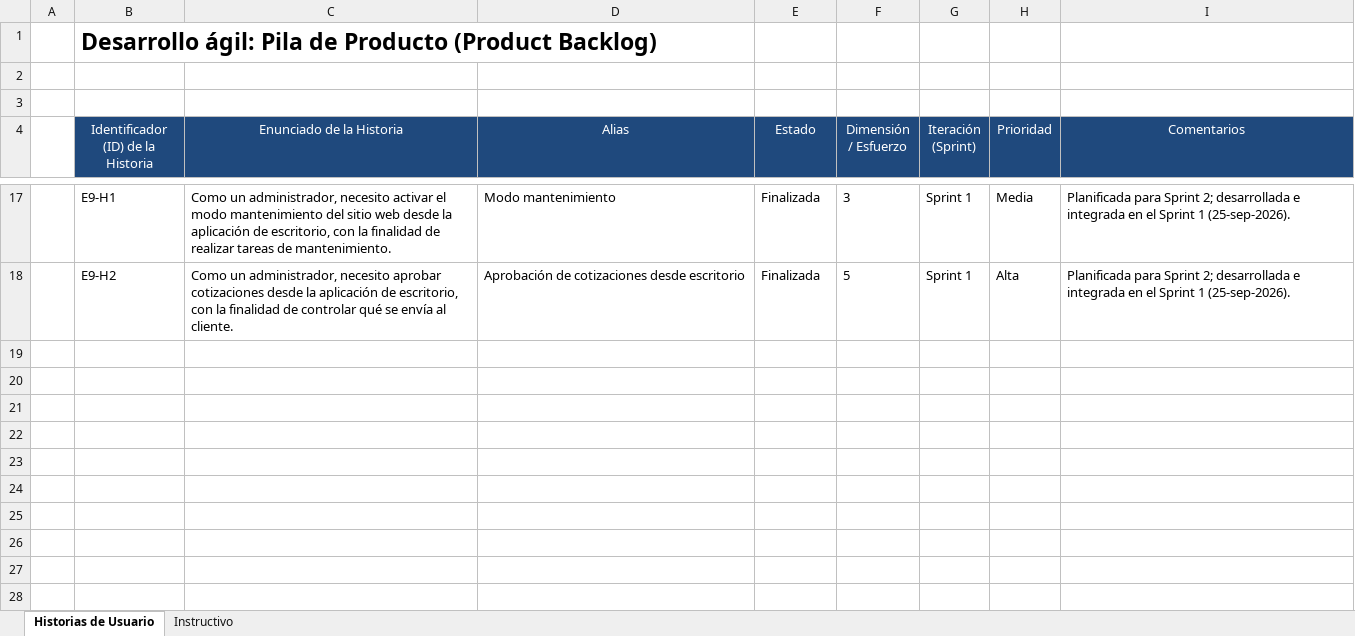
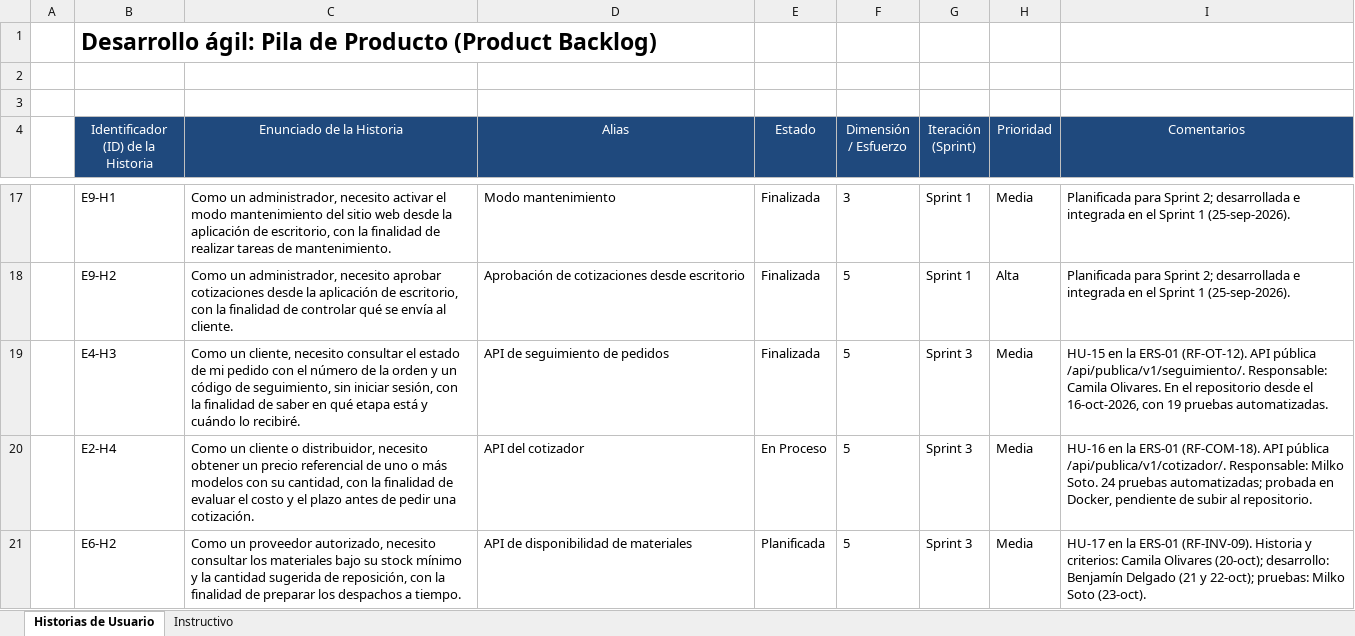
Before and after one commit to benjamindelgado-dev/SITRAFO, an Excel workbook: Fase 2/Evidencias Proyecto/Evidencias de documentación/2. Metodología Scrum/SPRINTS/SITRAFO_Product_Backlog.xlsx, sheet Historias de Usuario, drawn as a sheet; only a part is shown, gaps mark what is left out; values as stored, in another font and other column widths than the file's, no borders; the diff names each change by its address in the sheet, - before the commit and + after, or states it on an @@ line.

```diff
--- a/Fase 2/Evidencias Proyecto/Evidencias de documentación/2. Metodología Scrum/SPRINTS/SITRAFO_Product_Backlog.xlsx (sheet Historias de Usuario)
+++ b/Fase 2/Evidencias Proyecto/Evidencias de documentación/2. Metodología Scrum/SPRINTS/SITRAFO_Product_Backlog.xlsx (sheet Historias de Usuario)
+row 19:  | E4-H3 | Como un cliente, necesito consultar el estado de mi pedido con el número de la orden y un código de seguimiento, sin iniciar sesión, con la finalidad de saber en qué etapa está y cuándo lo recibiré. | API de seguimiento de pedidos | Finalizada | 5 | Sprint 3 | Media | HU-15 en la ERS-01 (RF-OT-12). API pública /api/publica/v1/seguimiento/. Responsable: Camila Olivares. En el repositorio desde el 16-oct-2026, con 19 pruebas automatizadas.
+row 20:  | E2-H4 | Como un cliente o distribuidor, necesito obtener un precio referencial de uno o más modelos con su cantidad, con la finalidad de evaluar el costo y el plazo antes de pedir una cotización. | API del cotizador | En Proceso | 5 | Sprint 3 | Media | HU-16 en la ERS-01 (RF-COM-18). API pública /api/publica/v1/cotizador/. Responsable: Milko Soto. 24 pruebas automatizadas; probada en Docker, pendiente de subir al repositorio.
+row 21:  | E6-H2 | Como un proveedor autorizado, necesito consultar los materiales bajo su stock mínimo y la cantidad sugerida de reposición, con la finalidad de preparar los despachos a tiempo. | API de disponibilidad de materiales | Planificada | 5 | Sprint 3 | Media | HU-17 en la ERS-01 (RF-INV-09). Historia y criterios: Camila Olivares (20-oct); desarrollo: Benjamín Delgado (21 y 22-oct); pruebas: Milko Soto (23-oct).
```
Also changed, not shown: Fase 2/Evidencias Proyecto/Evidencias de documentación/2. Metodología Scrum/SITRAFO_Historias_de_Usuario.xlsx, Fase 2/Evidencias Proyecto/Evidencias de documentación/2. Metodología Scrum/SPRINTS/SITRAFO_Sprint3_Backlog.xlsx, 6 other files.
